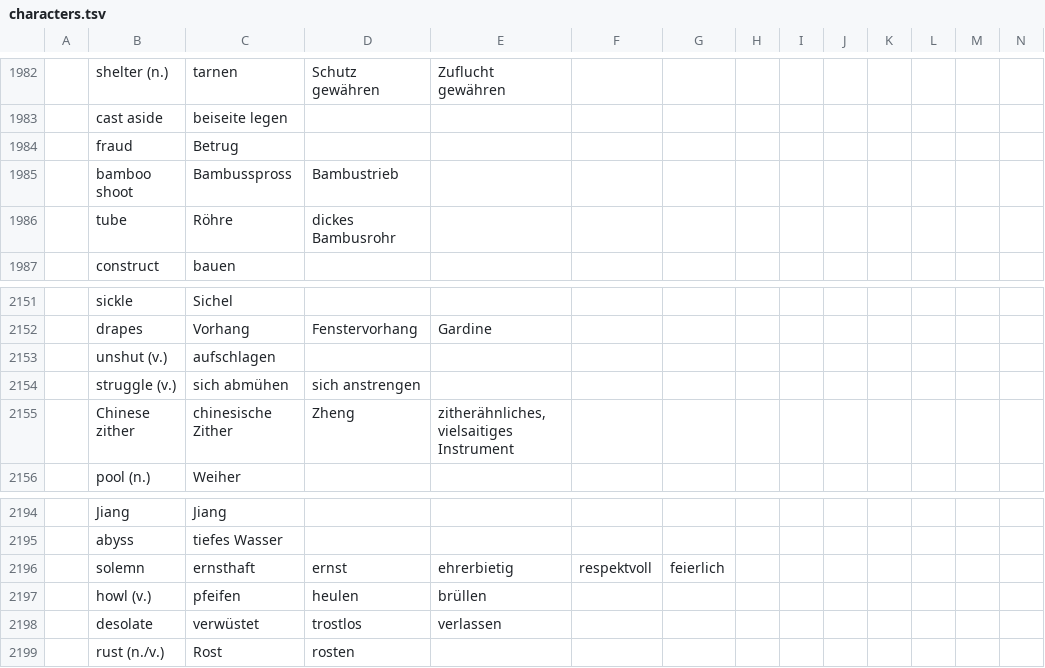
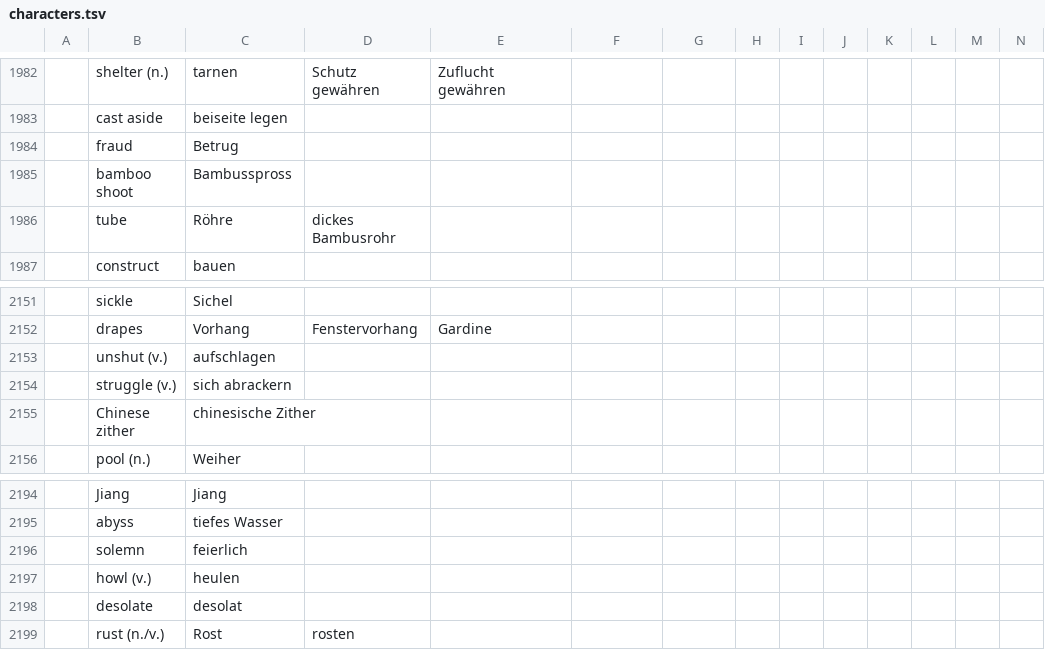
Before and after one commit to marcaltmann/hanzi, a TSV file: characters.tsv, drawn as a sheet; only a part is shown, gaps mark what is left out; the diff covers the shown part only; the diff names each change by its address in the sheet, - before the commit and + after, or states it on an @@ line.

```diff
--- a/characters.tsv
+++ b/characters.tsv
-D1985: Bambustrieb
+D1985: (empty)
-C2154: sich abmühen
+C2154: sich abrackern
-D2154: sich anstrengen
+D2154: (empty)
-D2155: Zheng
+D2155: (empty)
-E2155: zitherähnliches, vielsaitiges Instrument
+E2155: (empty)
-C2196: ernsthaft
+C2196: feierlich
-D2196: ernst
+D2196: (empty)
-E2196: ehrerbietig
+E2196: (empty)
-F2196: respektvoll
+F2196: (empty)
-G2196: feierlich
+G2196: (empty)
-C2197: pfeifen
+C2197: heulen
-D2197: heulen
+D2197: (empty)
-E2197: brüllen
+E2197: (empty)
-C2198: verwüstet
+C2198: desolat
-D2198: trostlos
+D2198: (empty)
-E2198: verlassen
+E2198: (empty)
```
Also changed, not shown: 65 edited cells elsewhere in this file.
